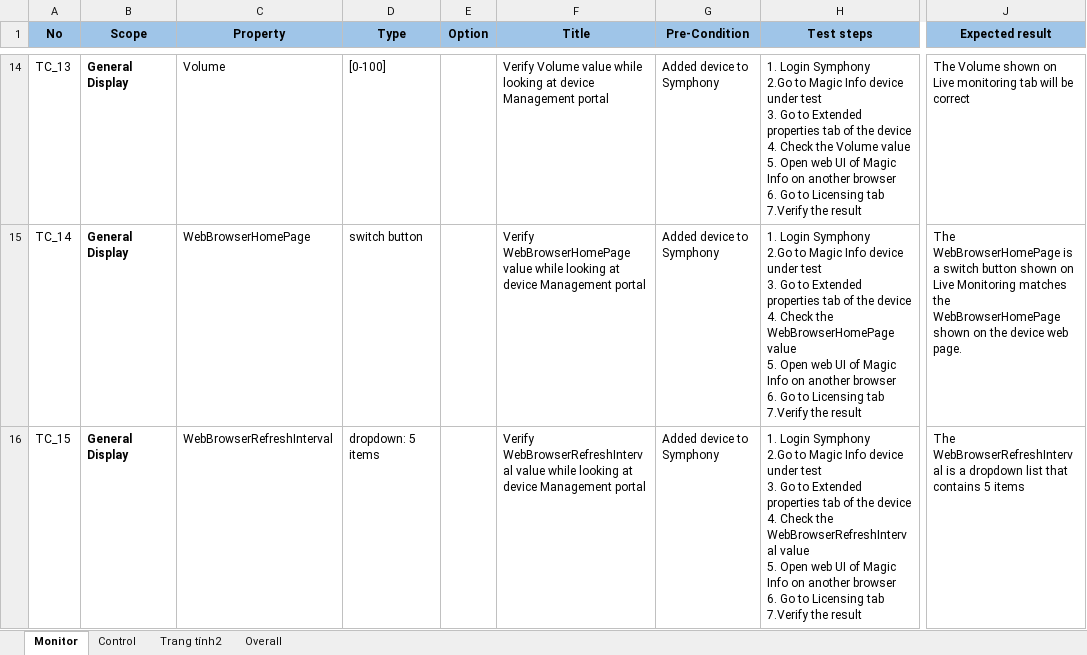
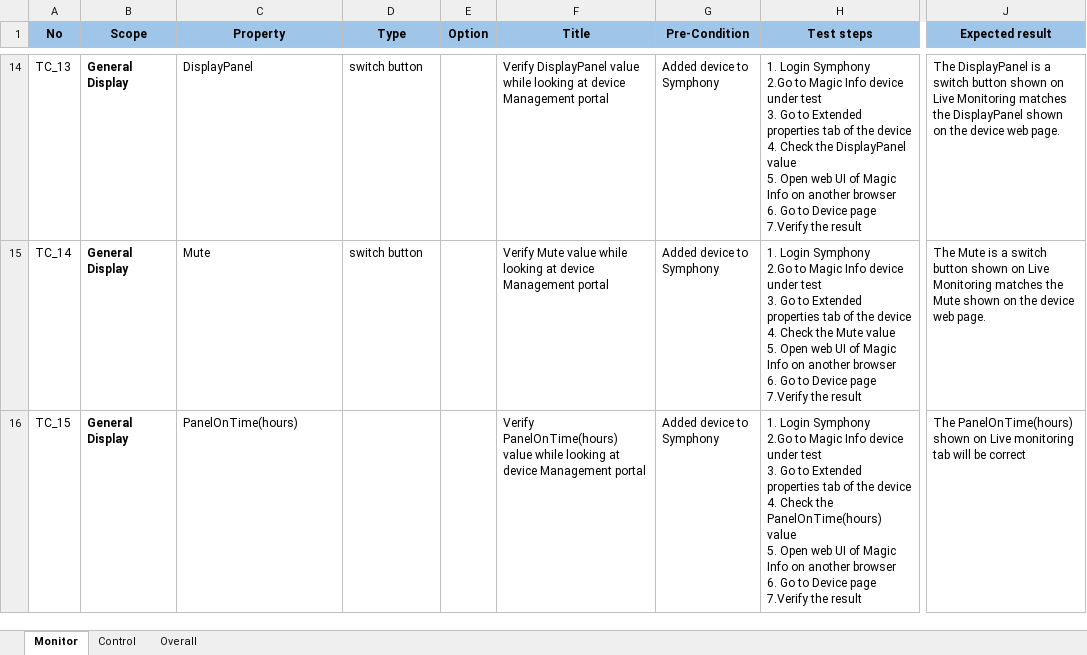
Before and after one commit to Ttmphuong/AVI_Testcases, an Excel workbook: importFile/Magic Info.xlsx, sheet Monitor, drawn as a sheet; only a part is shown, gaps mark what is left out; values as stored, in another font and other column widths than the file's, no borders; ↵ is a line break in a cell; the diff covers the shown part only; the diff names each change by its address in the sheet, - before the commit and + after, or states it on an @@ line.

Commit message:
fix test step for magic info

```diff
--- a/importFile/Magic Info.xlsx (sheet Monitor)
+++ b/importFile/Magic Info.xlsx (sheet Monitor)
-sheet tab: Trang tính2
-C14 (Property): Volume
+C14 (Property): DisplayPanel
-D14 (Type): [0-100]
+D14 (Type): switch button
-F14 (Title): Verify Volume value while…
+F14 (Title): Verify DisplayPanel value while…
-H14 (Test steps): …Check the Volume value ↵ 5. Open web UI of Magic Info on another browser ↵ 6. Go to Licensing tab ↵ 7.Verify the…
+H14 (Test steps): …Check the DisplayPanel value ↵ 5. Open web UI of Magic Info on another browser ↵ 6. Go to Device page ↵ 7.Verify the…
-J14 (Expected result): The Volume shown on Live monitoring tab will be correct
+J14 (Expected result): The DisplayPanel is a switch button shown on Live Monitoring matches the DisplayPanel shown on the device web page.
-C15 (Property): WebBrowserHomePage
+C15 (Property): Mute
-F15 (Title): Verify WebBrowserHomePage value while…
+F15 (Title): Verify Mute value while…
-H15 (Test steps): …Check the WebBrowserHomePage value ↵ 5. Open web UI of Magic Info on another browser ↵ 6. Go to Licensing tab ↵ 7.Verify the…
+H15 (Test steps): …Check the Mute value ↵ 5. Open web UI of Magic Info on another browser ↵ 6. Go to Device page ↵ 7.Verify the…
-J15 (Expected result): The WebBrowserHomePage is a switch button shown on Live Monitoring matches the WebBrowserHomePage shown on…
+J15 (Expected result): The Mute is a switch button shown on Live Monitoring matches the Mute shown on…
-C16 (Property): WebBrowserRefreshInterval
+C16 (Property): PanelOnTime(hours)
-D16 (Type): dropdown: 5 items
+D16 (Type): (empty)
-F16 (Title): Verify WebBrowserRefreshInterval value while…
+F16 (Title): Verify PanelOnTime(hours) value while…
-H16 (Test steps): …Check the WebBrowserRefreshInterval value ↵ 5. Open web UI of Magic Info on another browser ↵ 6. Go to Licensing tab ↵ 7.Verify the…
+H16 (Test steps): …Check the PanelOnTime(hours) value ↵ 5. Open web UI of Magic Info on another browser ↵ 6. Go to Device page ↵ 7.Verify the…
-J16 (Expected result): The WebBrowserRefreshInterval is a dropdown list that contains 5 items
+J16 (Expected result): The PanelOnTime(hours) shown on Live monitoring tab will be correct
```
Also changed, not shown: 2 added rows and 437 edited cells elsewhere in this sheet, sheet Control, sheet Overall, 2 other files.
